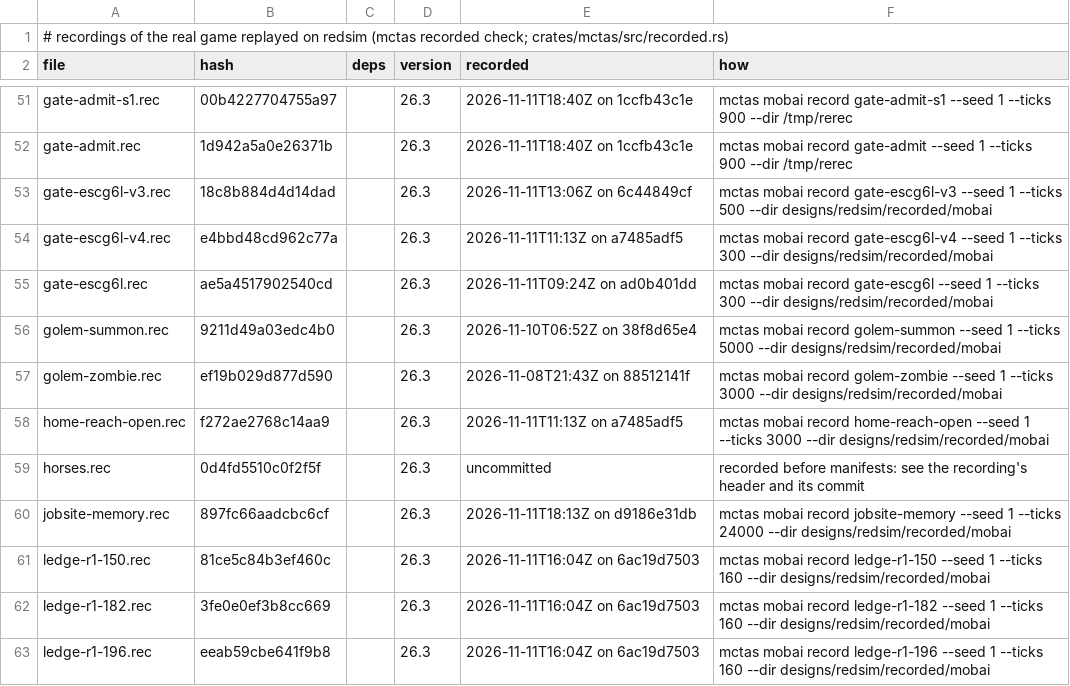
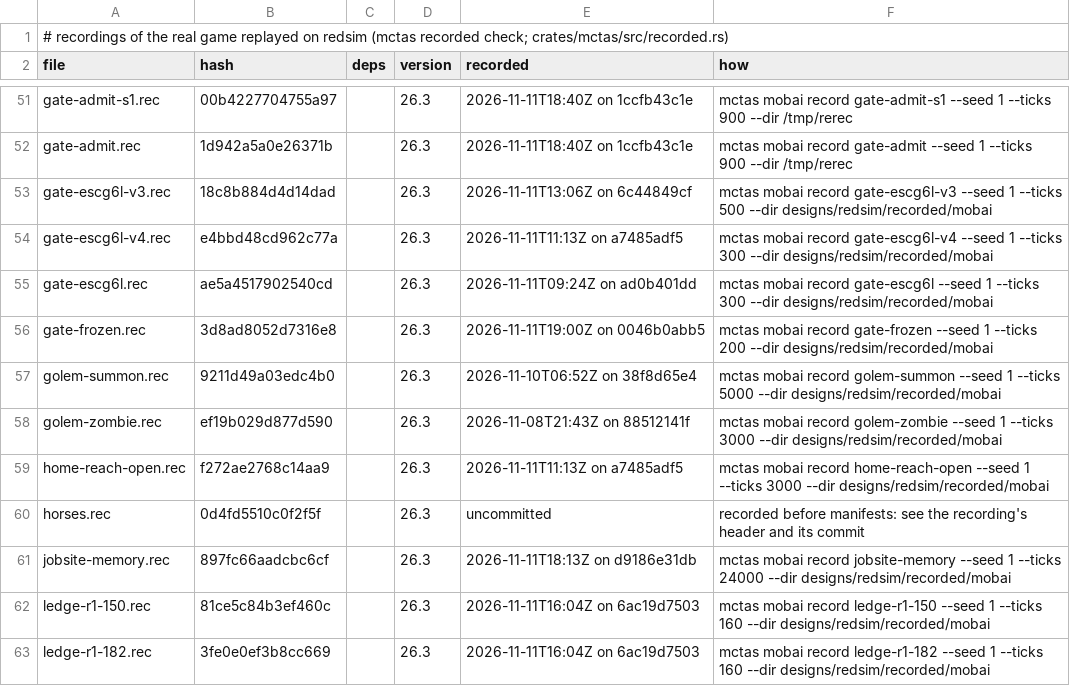
Before and after one commit to vjeux/redstonepedia, a TSV file: designs/redsim/recorded/mobai/recorded.tsv, drawn as a sheet; only a part is shown, gaps mark what is left out; the shorter side is filled out with more unchanged rows; the diff names each change by its address in the sheet, - before the commit and + after, or states it on an @@ line.

Commit message:
mobai: scene gate-frozen (a gate shut and opened again on a frozen cart: it moves on at the thaw); redsim refuses a minecart in lava or a cactus's cell; the empty-cart census in docs/mechanics.md; scenes queue-back-*
Scene gate-frozen (farmopt's H retry on a frozen cart; 200 ticks, 0 differences): H's geometry, a
fence gate at the foot of two slope rails over a rail one level down; in each lane a cart frozen
from the summon (its chunk at level 32) with its front 0.06, 0.2 or 0.5 into the gate's box,
moving -z at stored 0.2; every gate shut at t7, the retry lanes' opened at t30 and shut at t42,
the thaw at t80. Every cart, ridden or empty, retry or not, keeps its position and stored velocity
through the freeze and moves on through the shut gate at the thaw (to the rail under it and the
stop). In a first layout a lane on the frozen chunk's last column, its box touching the chunk
still unloaded, stopped in the gate's cell at the thaw instead (the lanes now one column in).

redsim: a minecart in lava or in a cactus's cell takes VehicleEntity damage (lavaHurt 4 a tick, a
cactus 1 a contact tick; destroyed past 40) that redsim does not model: refused by name.

docs/mechanics.md: the empty-cart census, every caller of stopRiding / removeVehicle /
ejectPassengers / unRide / removePassenger in the decompiled net.minecraft, classified for a
villager riding a minecart (each path's code, trigger, what the farm holds, whether redsim models
it), its deaths and what destroys its cart.

Scenes queue-back-{2,3,5}-{r,e} (ironspec's queue-back sweep; not recorded yet): a pressed queue of
a ridden front, a ridden middle and an empty back at rest on 2, 3 and 5 slope rails before a gate,
arrivals at stored 0..2.0 in steps of 0.02, ridden or empty.

Tests: mctas test (sim terrain 2, sim traces 9; 11 pieces) on 0046b0abb5 + uncommitted changes vs 5a1788bfe: all PASS in 135 s

```diff
--- a/designs/redsim/recorded/mobai/recorded.tsv
+++ b/designs/redsim/recorded/mobai/recorded.tsv
+row 56: gate-frozen.rec | 3d8ad8052d7316e8 |  | 26.3 | 2026-11-11T19:00Z on 0046b0abb5 | mctas mobai record gate-frozen --seed 1 --ticks 200 --dir designs/redsim/recorded/mobai
```
Also changed, not shown: 4 other files.
